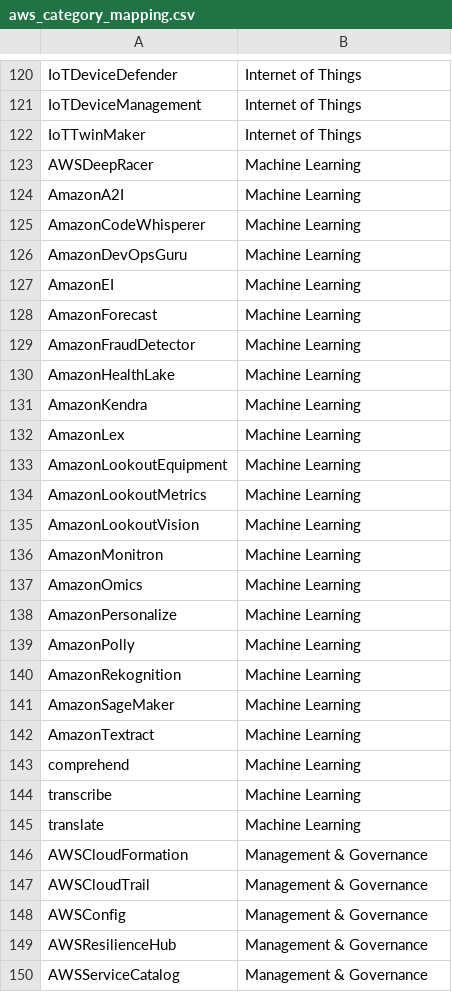
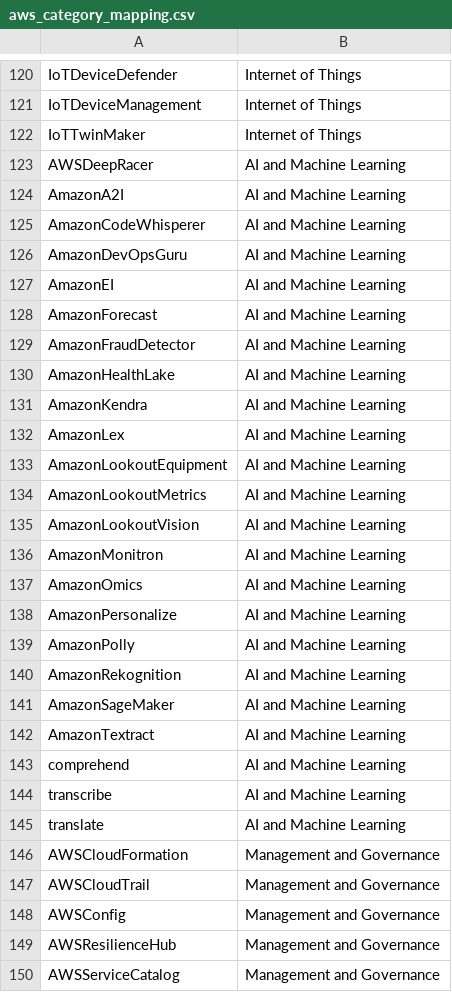
Before and after one commit to finopsfoundation/focus_converters, a CSV file: focus_converter_base/focus_converter/conversion_configs/aws/mapping_files/aws_category_mapping.csv, drawn as a sheet; only a part is shown, gaps mark what is left out; the diff covers the shown part only.

```diff
--- a/focus_converter_base/focus_converter/conversion_configs/aws/mapping_files/aws_category_mapping.csv
+++ b/focus_converter_base/focus_converter/conversion_configs/aws/mapping_files/aws_category_mapping.csv
@@ -122,29 +122,29 @@ IoTDeviceManagement,Internet of Things
 IoTTwinMaker,Internet of Things
-AWSDeepRacer,Machine Learning
-AmazonA2I,Machine Learning
-AmazonCodeWhisperer,Machine Learning
-AmazonDevOpsGuru,Machine Learning
-AmazonEI,Machine Learning
-AmazonForecast,Machine Learning
-AmazonFraudDetector,Machine Learning
-AmazonHealthLake,Machine Learning
-AmazonKendra,Machine Learning
-AmazonLex,Machine Learning
-AmazonLookoutEquipment,Machine Learning
-AmazonLookoutMetrics,Machine Learning
-AmazonLookoutVision,Machine Learning
-AmazonMonitron,Machine Learning
-AmazonOmics,Machine Learning
-AmazonPersonalize,Machine Learning
-AmazonPolly,Machine Learning
-AmazonRekognition,Machine Learning
-AmazonSageMaker,Machine Learning
-AmazonTextract,Machine Learning
-comprehend,Machine Learning
-transcribe,Machine Learning
-translate,Machine Learning
-AWSCloudFormation,Management & Governance
-AWSCloudTrail,Management & Governance
-AWSConfig,Management & Governance
-AWSResilienceHub,Management & Governance
-AWSServiceCatalog,Management & Governance
+AWSDeepRacer,AI and Machine Learning
+AmazonA2I,AI and Machine Learning
+AmazonCodeWhisperer,AI and Machine Learning
+AmazonDevOpsGuru,AI and Machine Learning
+AmazonEI,AI and Machine Learning
+AmazonForecast,AI and Machine Learning
+AmazonFraudDetector,AI and Machine Learning
+AmazonHealthLake,AI and Machine Learning
+AmazonKendra,AI and Machine Learning
+AmazonLex,AI and Machine Learning
+AmazonLookoutEquipment,AI and Machine Learning
+AmazonLookoutMetrics,AI and Machine Learning
+AmazonLookoutVision,AI and Machine Learning
+AmazonMonitron,AI and Machine Learning
+AmazonOmics,AI and Machine Learning
+AmazonPersonalize,AI and Machine Learning
+AmazonPolly,AI and Machine Learning
+AmazonRekognition,AI and Machine Learning
+AmazonSageMaker,AI and Machine Learning
+AmazonTextract,AI and Machine Learning
+comprehend,AI and Machine Learning
+transcribe,AI and Machine Learning
+translate,AI and Machine Learning
+AWSCloudFormation,Management and Governance
+AWSCloudTrail,Management and Governance
+AWSConfig,Management and Governance
+AWSResilienceHub,Management and Governance
+AWSServiceCatalog,Management and Governance
```
Also changed, not shown: 2 added rows, 2 removed rows and 82 edited cells elsewhere in this file, conversion_rules_export/csv/aws-cur.csv, conversion_rules_export/csv/aws.csv, 4 other files.
